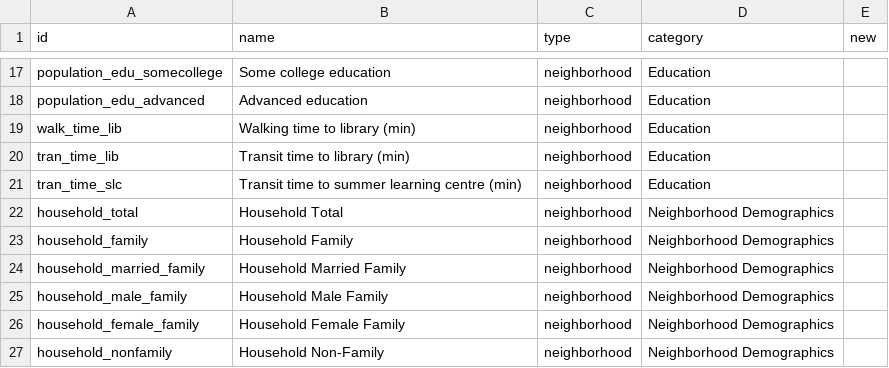
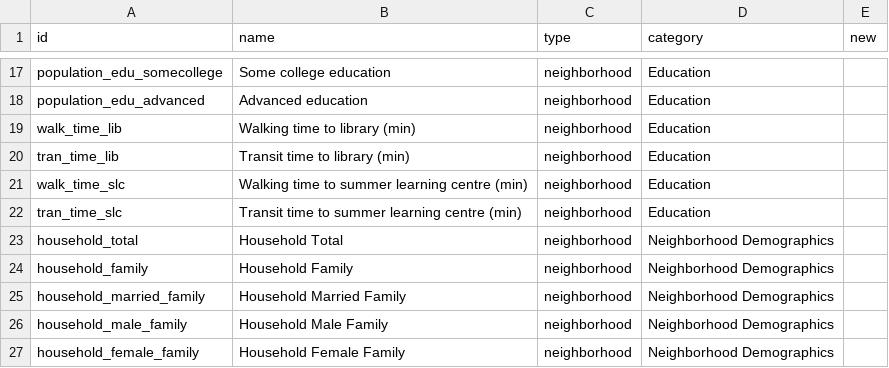
Before and after one commit to uwescience/DSSG2017-Equity, a CSV file: data/fields_trial.csv, drawn as a sheet; only a part is shown, gaps mark what is left out; the shorter side is filled out with more unchanged rows.

```diff
--- a/data/fields_trial.csv
+++ b/data/fields_trial.csv
@@ -20,2 +20,3 @@ walk_time_lib,Walking time to library (min),neighborhood,Education,
 tran_time_lib,Transit time to library (min),neighborhood,Education,
+walk_time_slc,Walking time to summer learning centre (min),neighborhood,Education,
 tran_time_slc,Transit time to summer learning centre (min),neighborhood,Education,
```
Also changed, not shown: data/neighborhoods_trial3.csv, data/source_trial.csv.
